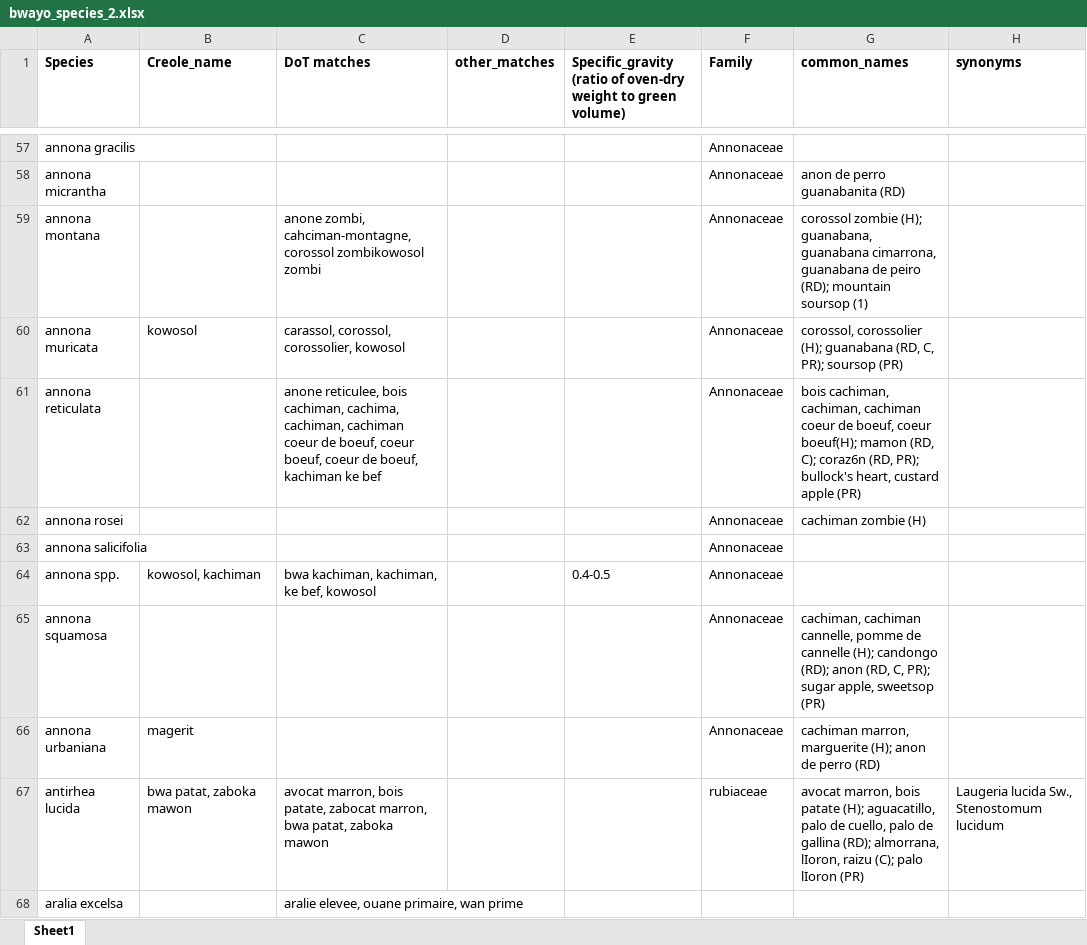
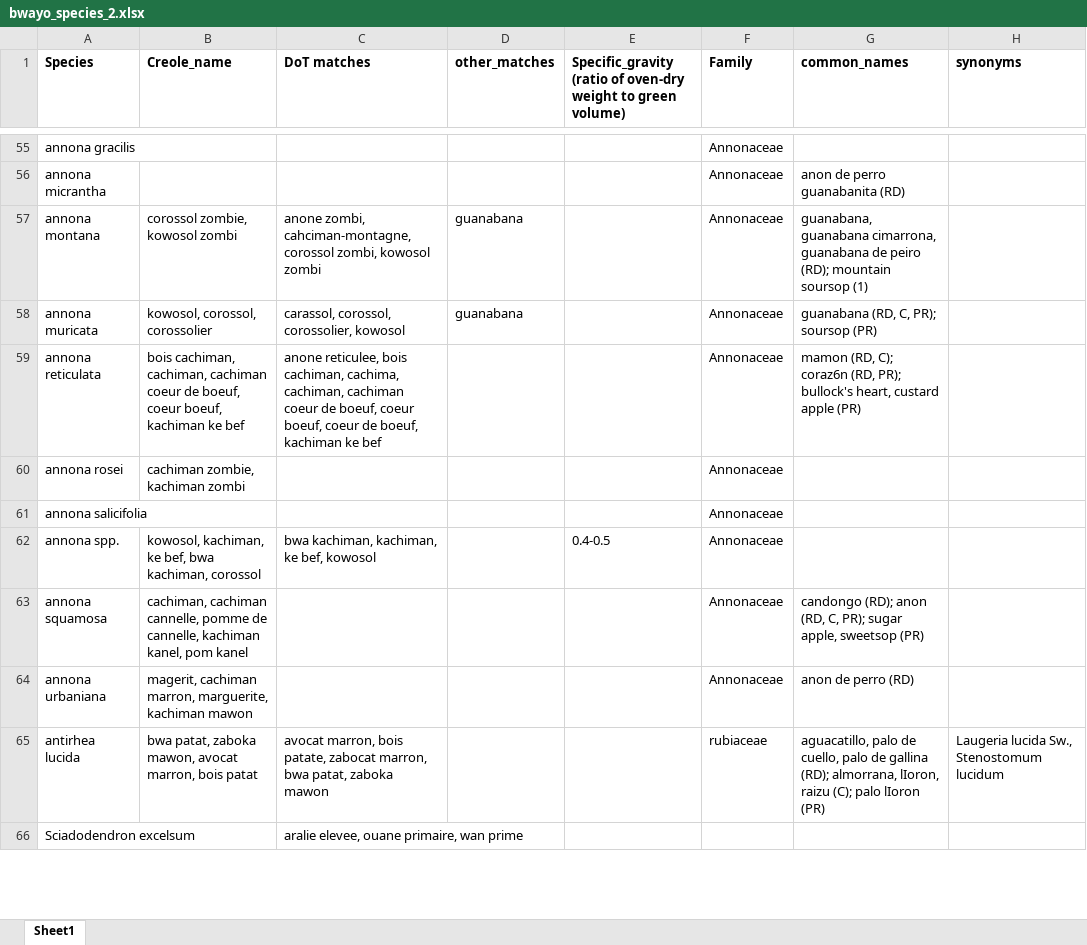
Before and after one commit to emilysturdivant/biomass-espanola, an Excel workbook: data/bwayo_species_2.xlsx, sheet Sheet1, drawn as a sheet; only a part is shown, gaps mark what is left out; values as stored, in another font and other column widths than the file's, no borders; charts and pictures not drawn; addresses are those after the commit; the diff covers the shown part only; the diff names each change by its address in the sheet, - before the commit and + after, or states it on an @@ line.

Commit message:
continue adding to common names options - this time using Bwa Yo creole names table.

```diff
--- a/data/bwayo_species_2.xlsx (sheet Sheet1)
+++ b/data/bwayo_species_2.xlsx (sheet Sheet1)
-B57 (Creole_name): (empty)
+B57 (Creole_name): corossol zombie, kowosol zombi
-C57 (DoT matches): …cahciman-montagne, corossol zombikowosol zombi
+C57 (DoT matches): …cahciman-montagne, corossol zombi, kowosol zombi
-D57:D58 (other_matches): (empty)
+D57:D58 (other_matches): guanabana
-G57 (common_names): corossol zombie (H); guanabana, guanabana…
+G57 (common_names): guanabana, guanabana…
-B58 (Creole_name): kowosol
+B58 (Creole_name): kowosol, corossol, corossolier
-G58 (common_names): corossol, corossolier (H); guanabana (RD,…
+G58 (common_names): guanabana (RD,…
-B59 (Creole_name): (empty)
+B59 (Creole_name): bois cachiman, cachiman, cachiman coeur de boeuf, coeur boeuf, kachiman ke bef
-G59 (common_names): bois cachiman, cachiman, cachiman coeur de boeuf, coeur boeuf(H); mamon (RD,…
+G59 (common_names): mamon (RD,…
-B60 (Creole_name): (empty)
+B60 (Creole_name): cachiman zombie, kachiman zombi
-G60 (common_names): cachiman zombie (H)
+G60 (common_names): (empty)
-B62 (Creole_name): kowosol, kachiman
+B62 (Creole_name): kowosol, kachiman, ke bef, bwa kachiman, corossol
-B63 (Creole_name): (empty)
+B63 (Creole_name): cachiman, cachiman cannelle, pomme de cannelle, kachiman kanel, pom kanel
-G63 (common_names): cachiman, cachiman cannelle, pomme de cannelle (H); candongo (RD);…
+G63 (common_names): candongo (RD);…
-B64 (Creole_name): magerit
+B64 (Creole_name): magerit, cachiman marron, marguerite, kachiman mawon
-G64 (common_names): cachiman marron, marguerite (H); anon de perro (RD)
+G64 (common_names): anon de perro (RD)
-B65 (Creole_name): bwa patat, zaboka mawon
+B65 (Creole_name): bwa patat, zaboka mawon, avocat marron, bois patat
-G65 (common_names): avocat marron, bois patate (H); aguacatillo, palo…
+G65 (common_names): aguacatillo, palo…
-A66 (Species): aralia excelsa
+A66 (Species): Sciadodendron excelsum
```
Also changed, not shown: 3 added rows, 6 removed rows, 1084 edited cells and cell formats elsewhere in this sheet, charts or pictures, 5 other files.
